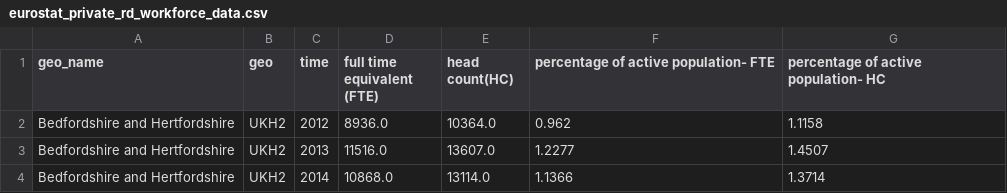
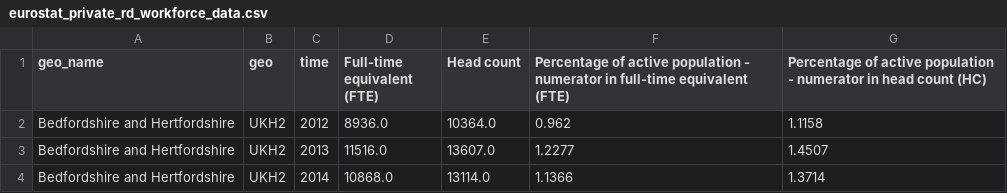
Before and after one commit to nestauk/beis-indicators, a CSV file: data/processed/eurostat/eurostat_private_rd_workforce_data.csv, drawn as a sheet; only a part is shown.

Commit message:
APS and EUROSTAT notebooks updated and data and .yaml files uploaded
Closes #1
Closes #93
Closes #110
Closes #111
Closes #113
Closes #114
Closes #115

```diff
--- a/data/processed/eurostat/eurostat_private_rd_workforce_data.csv
+++ b/data/processed/eurostat/eurostat_private_rd_workforce_data.csv
@@ -1,2 +1,2 @@
-geo_name,geo,time,full time equivalent (FTE),head count(HC),percentage of active population- FTE,percentage of active population- HC
+geo_name,geo,time,Full-time equivalent (FTE),Head count,Percentage of active population - numerator in full-time equivalent (FTE),Percentage of active population - numerator in head count (HC)
 Bedfordshire and Hertfordshire,UKH2,2012,8936.0,10364.0,0.962,1.1158
```
Also changed, not shown: data/processed/aps/aps_tertiary_education_data.csv, data/processed/eurostat/eurostat_berd_data.csv, 17 other files.
